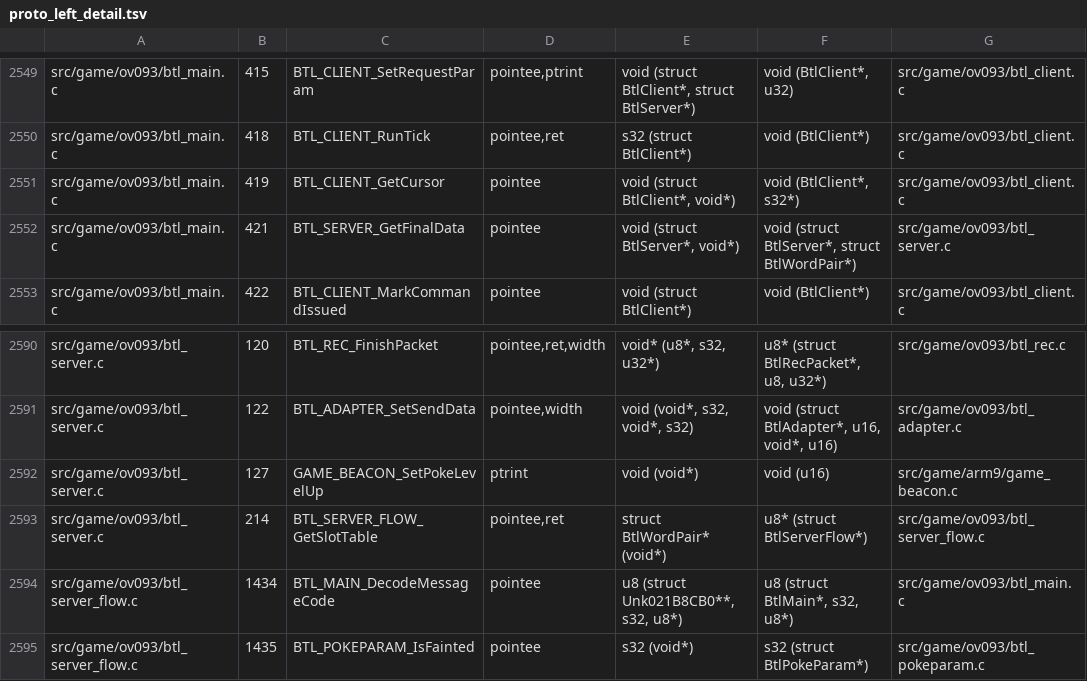
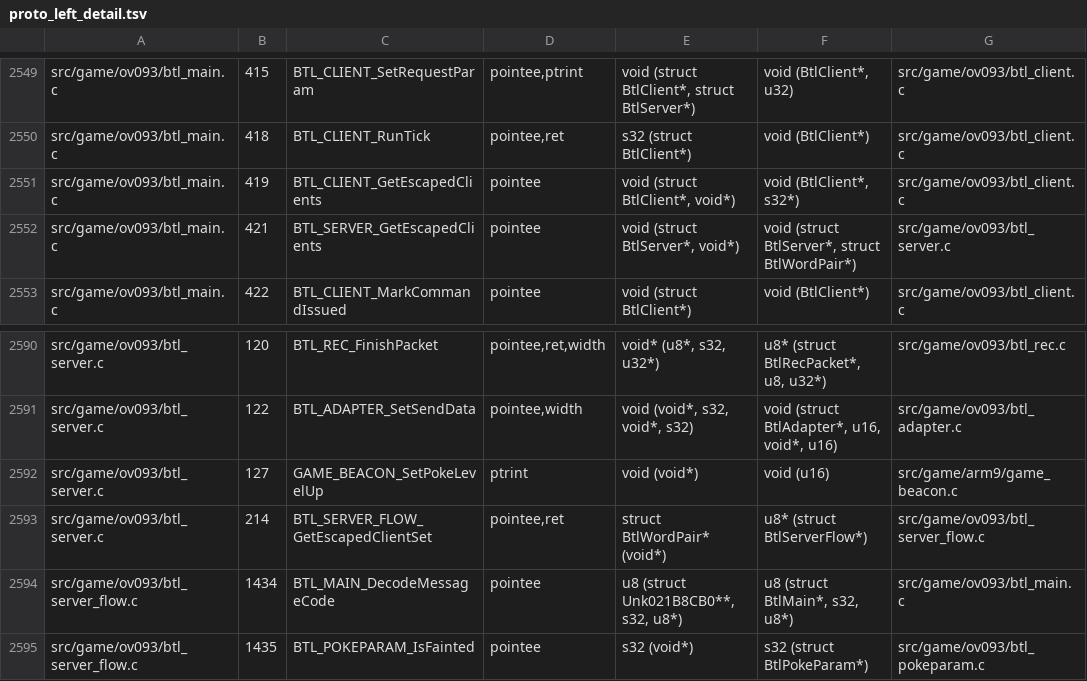
Before and after one commit to Project-Holon/aletheia, a TSV file: docs/restructure/proto_left_detail.tsv, drawn as a sheet; only a part is shown, gaps mark what is left out.

Commit message:
Ribbon names from the game's ribbon table, battle result names
- Pokemon values 0x2A..0x35 were one slot off after an Artist ribbon
  that this block does not hold. The summary screen's ribbon table
  (P_STA_RIBBON_InfoTable) and its names give 0x2A Footprint through
  0x34 Premier, with 0x35 unused. 0x23 is Careless, and 0x66..0x68 are
  the Battle, Regional and National Champion ribbons.
- enum BtlResult for BattleSetupParam.outcome: defeat, victory, draw,
  flee (our side escaped), flee foe, capture, comm error.
- The client set sent at the battle's end holds the clients that
  escaped: BTL_SERVER_FLOW_GetEscapedClientSet, BTL_SERVER_GetEscapedClients,
  BTL_CLIENT_GetEscapedClients and the escapedClients fields.

```diff
--- a/docs/restructure/proto_left_detail.tsv
+++ b/docs/restructure/proto_left_detail.tsv
@@ -2550,4 +2550,4 @@ src/game/ov093/btl_main.c	415	BTL_CLIENT_SetRequestParam	pointee,ptrint	void (st
 src/game/ov093/btl_main.c	418	BTL_CLIENT_RunTick	pointee,ret	s32 (struct BtlClient*)	void (BtlClient*)	src/game/ov093/btl_client.c
-src/game/ov093/btl_main.c	419	BTL_CLIENT_GetCursor	pointee	void (struct BtlClient*, void*)	void (BtlClient*, s32*)	src/game/ov093/btl_client.c
-src/game/ov093/btl_main.c	421	BTL_SERVER_GetFinalData	pointee	void (struct BtlServer*, void*)	void (struct BtlServer*, struct BtlWordPair*)	src/game/ov093/btl_server.c
+src/game/ov093/btl_main.c	419	BTL_CLIENT_GetEscapedClients	pointee	void (struct BtlClient*, void*)	void (BtlClient*, s32*)	src/game/ov093/btl_client.c
+src/game/ov093/btl_main.c	421	BTL_SERVER_GetEscapedClients	pointee	void (struct BtlServer*, void*)	void (struct BtlServer*, struct BtlWordPair*)	src/game/ov093/btl_server.c
 src/game/ov093/btl_main.c	422	BTL_CLIENT_MarkCommandIssued	pointee	void (struct BtlClient*)	void (BtlClient*)	src/game/ov093/btl_client.c
@@ -2592,3 +2592,3 @@ src/game/ov093/btl_server.c	122	BTL_ADAPTER_SetSendData	pointee,width	void (void
 src/game/ov093/btl_server.c	127	GAME_BEACON_SetPokeLevelUp	ptrint	void (void*)	void (u16)	src/game/arm9/game_beacon.c
-src/game/ov093/btl_server.c	214	BTL_SERVER_FLOW_GetSlotTable	pointee,ret	struct BtlWordPair* (void*)	u8* (struct BtlServerFlow*)	src/game/ov093/btl_server_flow.c
+src/game/ov093/btl_server.c	214	BTL_SERVER_FLOW_GetEscapedClientSet	pointee,ret	struct BtlWordPair* (void*)	u8* (struct BtlServerFlow*)	src/game/ov093/btl_server_flow.c
 src/game/ov093/btl_server_flow.c	1434	BTL_MAIN_DecodeMessageCode	pointee	u8 (struct Unk021B8CB0**, s32, u8*)	u8 (struct BtlMain*, s32, u8*)	src/game/ov093/btl_main.c
```
Also changed, not shown: 26 other files.
